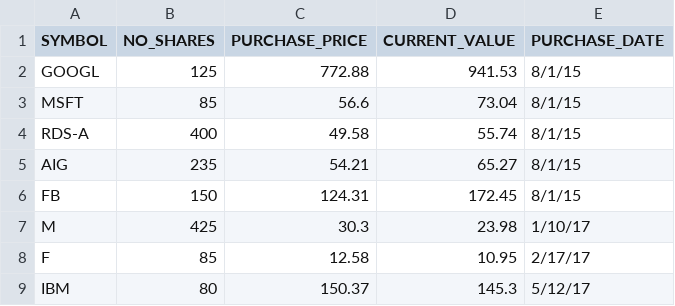
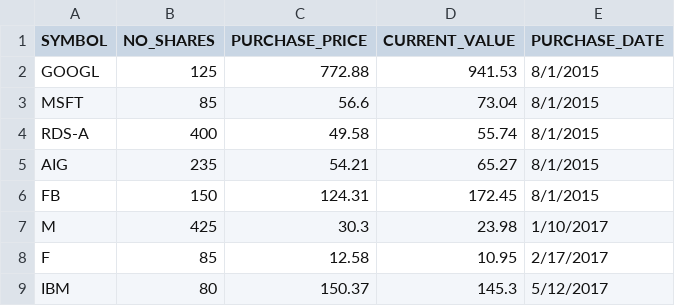
Before and after one commit to waqar-habib/ICT-Python-Programming, a CSV file: 6-stocks.csv, drawn as a sheet.

```diff
--- a/6-stocks.csv
+++ b/6-stocks.csv
@@ -1,9 +1,9 @@
 SYMBOL,NO_SHARES,PURCHASE_PRICE,CURRENT_VALUE,PURCHASE_DATE
-GOOGL,125,772.88,941.53,8/1/15
-MSFT,85,56.6,73.04,8/1/15
-RDS-A,400,49.58,55.74,8/1/15
-AIG,235,54.21,65.27,8/1/15
-FB,150,124.31,172.45,8/1/15
-M,425,30.3,23.98,1/10/17
-F,85,12.58,10.95,2/17/17
-IBM,80,150.37,145.3,5/12/17
+GOOGL,125,772.88,941.53,8/1/2015
+MSFT,85,56.6,73.04,8/1/2015
+RDS-A,400,49.58,55.74,8/1/2015
+AIG,235,54.21,65.27,8/1/2015
+FB,150,124.31,172.45,8/1/2015
+M,425,30.3,23.98,1/10/2017
+F,85,12.58,10.95,2/17/2017
+IBM,80,150.37,145.3,5/12/2017
```
Also changed, not shown: 3 other files.
